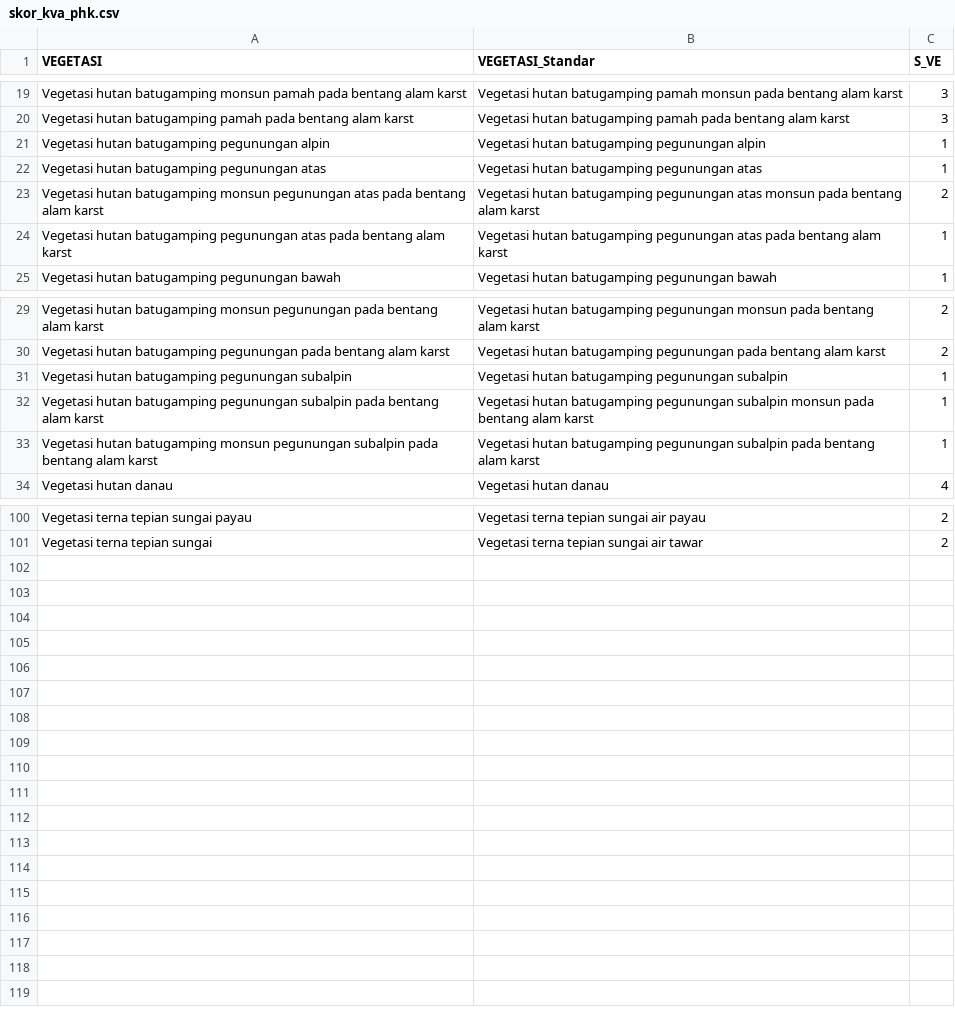
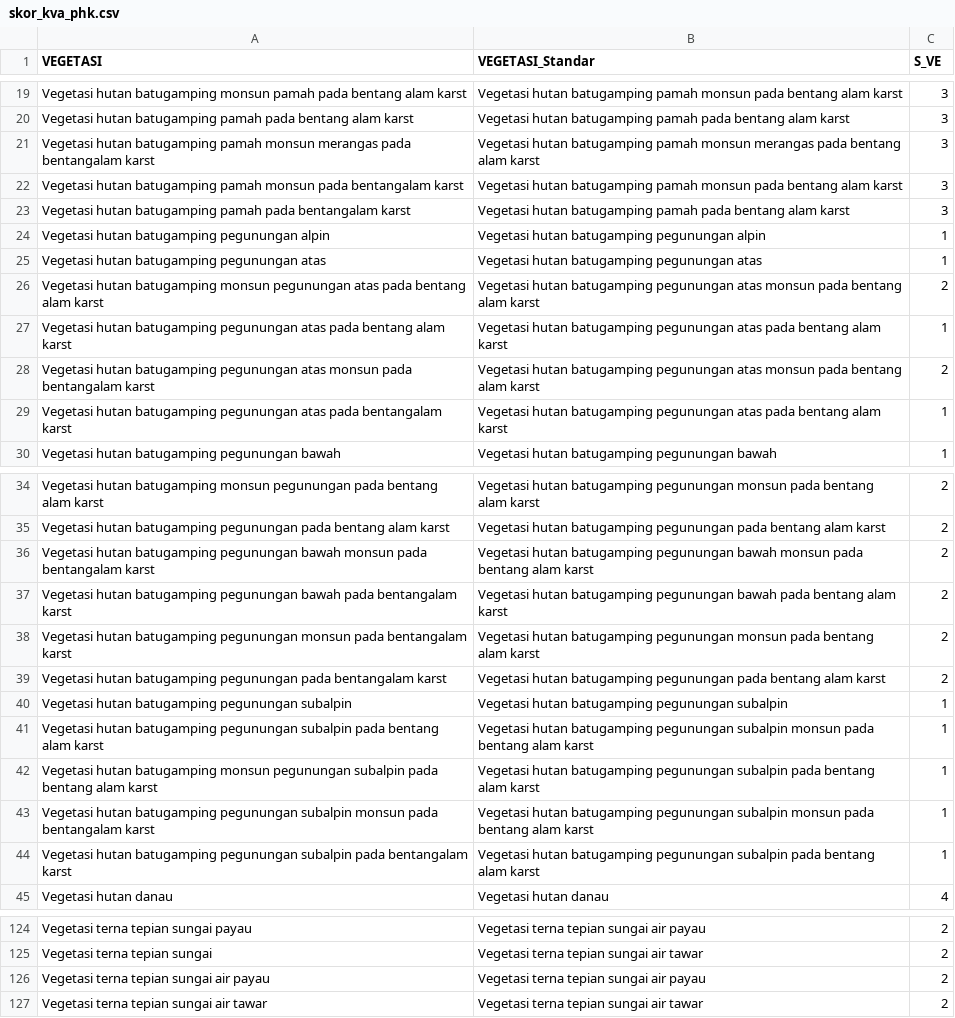
Before and after one commit to Yayasan-LOKAHITA/otomatisasi_d3tlh, a CSV file: data/jlh_phk/skor_kva_phk.csv, drawn as a sheet; only a part is shown, gaps mark what is left out; the diff covers the shown part only.

```diff
--- a/data/jlh_phk/skor_kva_phk.csv
+++ b/data/jlh_phk/skor_kva_phk.csv
@@ -20,2 +20,5 @@ Vegetasi hutan batugamping monsun pamah pada bentang alam karst;Vegetasi hutan b
 Vegetasi hutan batugamping pamah pada bentang alam karst;Vegetasi hutan batugamping pamah pada bentang alam karst;3
+Vegetasi hutan batugamping pamah monsun merangas pada bentangalam karst;Vegetasi hutan batugamping pamah monsun merangas pada bentang alam karst;3
+Vegetasi hutan batugamping pamah monsun pada bentangalam karst;Vegetasi hutan batugamping pamah monsun pada bentang alam karst;3
+Vegetasi hutan batugamping pamah pada bentangalam karst;Vegetasi hutan batugamping pamah pada bentang alam karst;3
 Vegetasi hutan batugamping pegunungan alpin;Vegetasi hutan batugamping pegunungan alpin;1
@@ -24,2 +27,4 @@ Vegetasi hutan batugamping monsun pegunungan atas pada bentang alam karst;Vegeta
 Vegetasi hutan batugamping pegunungan atas pada bentang alam karst;Vegetasi hutan batugamping pegunungan atas pada bentang alam karst;1
+Vegetasi hutan batugamping pegunungan atas monsun pada bentangalam karst;Vegetasi hutan batugamping pegunungan atas monsun pada bentang alam karst;2
+Vegetasi hutan batugamping pegunungan atas pada bentangalam karst;Vegetasi hutan batugamping pegunungan atas pada bentang alam karst;1
 Vegetasi hutan batugamping pegunungan bawah;Vegetasi hutan batugamping pegunungan bawah;1
@@ -30,2 +35,6 @@ Vegetasi hutan batugamping monsun pegunungan pada bentang alam karst;Vegetasi hu
 Vegetasi hutan batugamping pegunungan pada bentang alam karst;Vegetasi hutan batugamping pegunungan pada bentang alam karst;2
+Vegetasi hutan batugamping pegunungan bawah monsun pada bentangalam karst;Vegetasi hutan batugamping pegunungan bawah monsun pada bentang alam karst;2
+Vegetasi hutan batugamping pegunungan bawah pada bentangalam karst;Vegetasi hutan batugamping pegunungan bawah pada bentang alam karst;2
+Vegetasi hutan batugamping pegunungan monsun pada bentangalam karst;Vegetasi hutan batugamping pegunungan monsun pada bentang alam karst;2
+Vegetasi hutan batugamping pegunungan pada bentangalam karst;Vegetasi hutan batugamping pegunungan pada bentang alam karst;2
 Vegetasi hutan batugamping pegunungan subalpin;Vegetasi hutan batugamping pegunungan subalpin;1
@@ -33,2 +42,4 @@ Vegetasi hutan batugamping pegunungan subalpin pada bentang alam karst;Vegetasi
 Vegetasi hutan batugamping monsun pegunungan subalpin pada bentang alam karst;Vegetasi hutan batugamping pegunungan subalpin pada bentang alam karst;1
+Vegetasi hutan batugamping pegunungan subalpin monsun pada bentangalam karst;Vegetasi hutan batugamping pegunungan subalpin monsun pada bentang alam karst;1
+Vegetasi hutan batugamping pegunungan subalpin pada bentangalam karst;Vegetasi hutan batugamping pegunungan subalpin pada bentang alam karst;1
 Vegetasi hutan danau;Vegetasi hutan danau;4
@@ -101 +125,3 @@ Vegetasi terna tepian sungai payau;Vegetasi terna tepian sungai air payau;2
 Vegetasi terna tepian sungai;Vegetasi terna tepian sungai air tawar;2
+Vegetasi terna tepian sungai air payau;Vegetasi terna tepian sungai air payau;2
+Vegetasi terna tepian sungai air tawar;Vegetasi terna tepian sungai air tawar;2
```
Also changed, not shown: 13 added rows and 1 edited cell elsewhere in this file, data/jlh_pga/skor_kva_pga.csv, data/jlh_pgn/skor_kva_pgn.csv, 4 other files.
